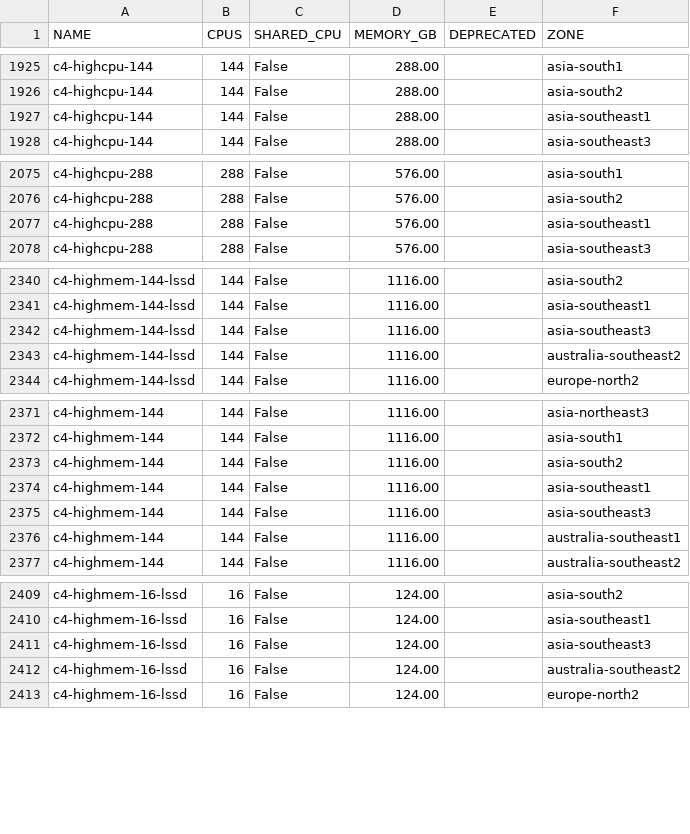
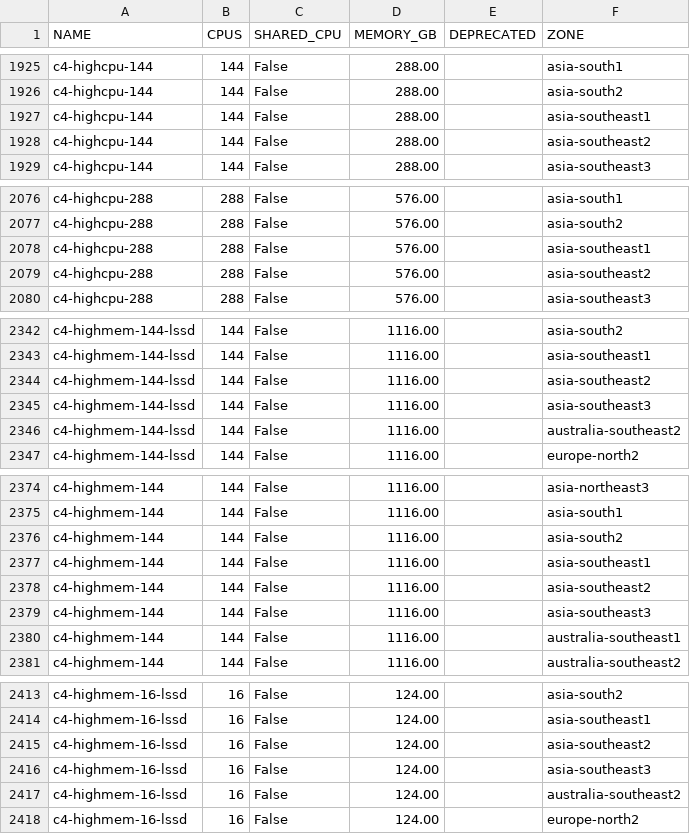
Before and after one commit to Cyclenerd/google-cloud-pricing-cost-calculator, a CSV file: tools/machinetyperegion.csv, drawn as a sheet; only a part is shown, gaps mark what is left out; the diff covers the shown part only.

```diff
--- a/tools/machinetyperegion.csv
+++ b/tools/machinetyperegion.csv
@@ -1927,2 +1927,3 @@ c4-highcpu-144;144;False;288.00;;asia-south2
 c4-highcpu-144;144;False;288.00;;asia-southeast1
+c4-highcpu-144;144;False;288.00;;asia-southeast2
 c4-highcpu-144;144;False;288.00;;asia-southeast3
@@ -2077,2 +2078,3 @@ c4-highcpu-288;288;False;576.00;;asia-south2
 c4-highcpu-288;288;False;576.00;;asia-southeast1
+c4-highcpu-288;288;False;576.00;;asia-southeast2
 c4-highcpu-288;288;False;576.00;;asia-southeast3
@@ -2341,2 +2343,3 @@ c4-highmem-144-lssd;144;False;1116.00;;asia-south2
 c4-highmem-144-lssd;144;False;1116.00;;asia-southeast1
+c4-highmem-144-lssd;144;False;1116.00;;asia-southeast2
 c4-highmem-144-lssd;144;False;1116.00;;asia-southeast3
@@ -2374,2 +2377,3 @@ c4-highmem-144;144;False;1116.00;;asia-south2
 c4-highmem-144;144;False;1116.00;;asia-southeast1
+c4-highmem-144;144;False;1116.00;;asia-southeast2
 c4-highmem-144;144;False;1116.00;;asia-southeast3
@@ -2410,2 +2414,3 @@ c4-highmem-16-lssd;16;False;124.00;;asia-south2
 c4-highmem-16-lssd;16;False;124.00;;asia-southeast1
+c4-highmem-16-lssd;16;False;124.00;;asia-southeast2
 c4-highmem-16-lssd;16;False;124.00;;asia-southeast3
```
Also changed, not shown: 21 added rows elsewhere in this file.
